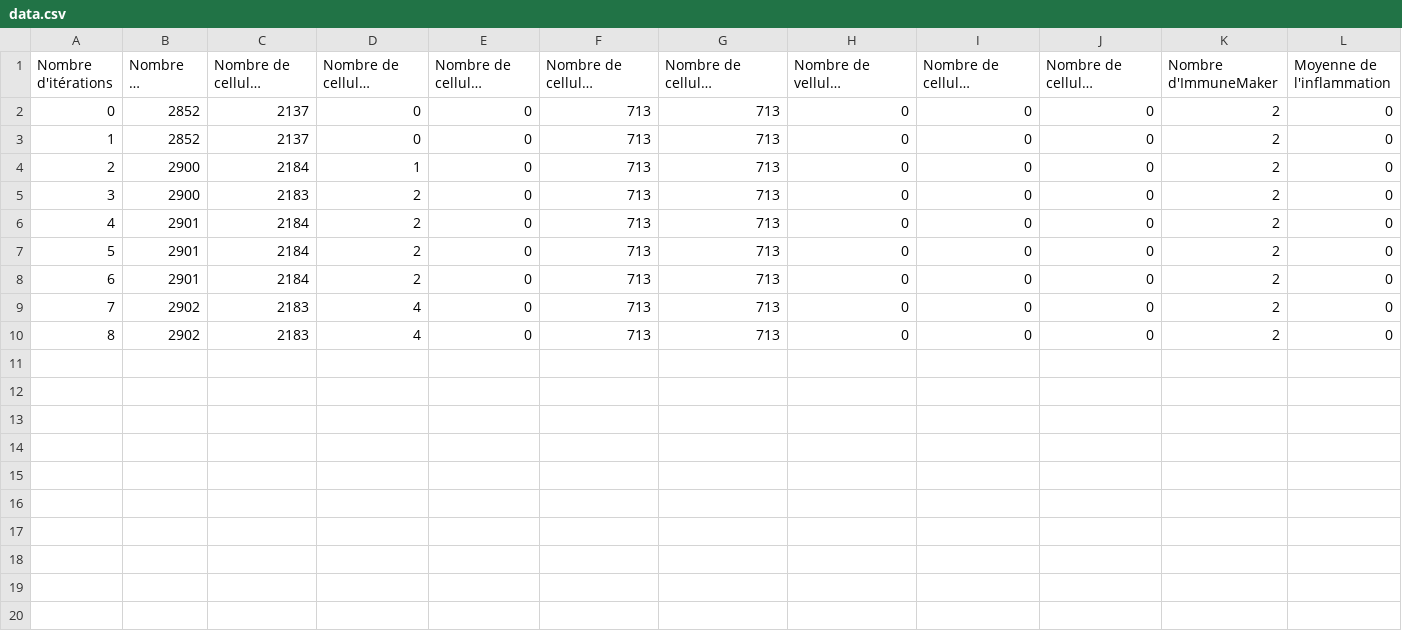
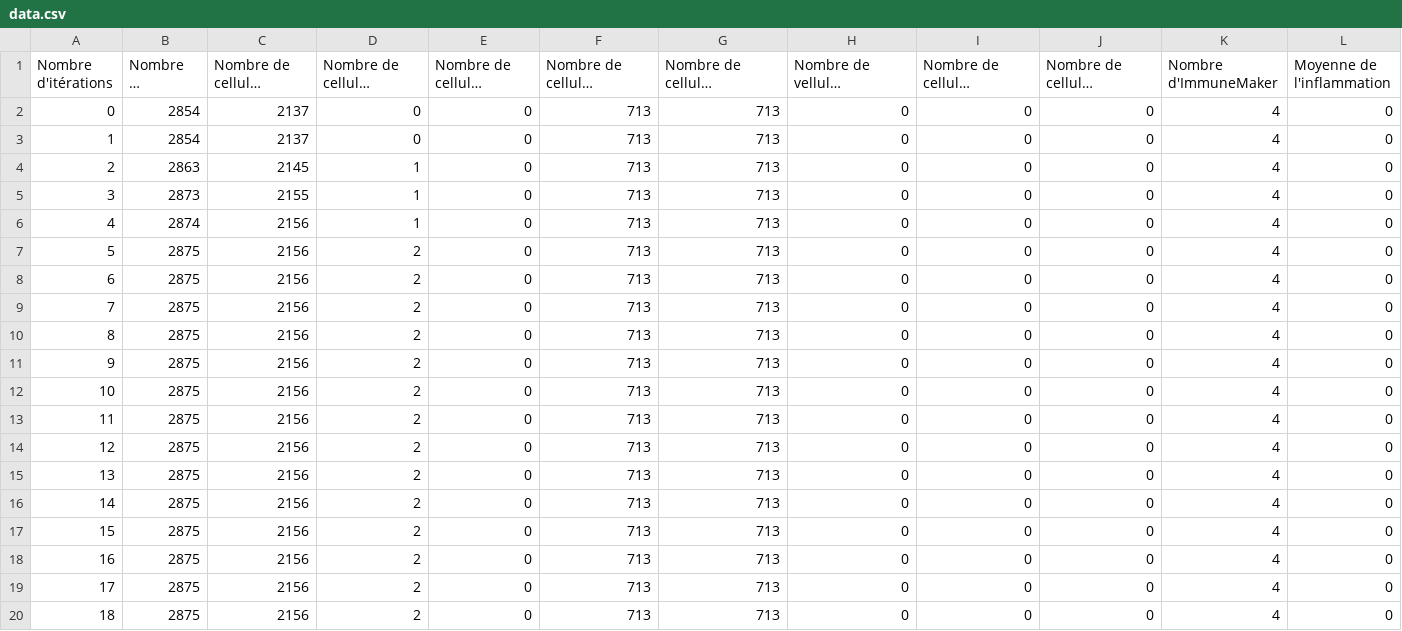
Before and after one commit to victor-ang/gingivitis_diffusion, a CSV file: data.csv, drawn as a sheet; long unchanged cells end in …; addresses are those after the commit; the diff names each change by its address in the sheet, - before the commit and + after, or states it on an @@ line.

```diff
--- a/data.csv
+++ b/data.csv
-B2:B3 (Nombre de cellules): 2852
+B2:B3 (Nombre de cellules): 2854
-K2:K4 (Nombre d'ImmuneMaker): 2
+K2:K4 (Nombre d'ImmuneMaker): 4
-B4 (Nombre de cellules): 2900
+B4 (Nombre de cellules): 2863
-C4: 2184
+C4: 2145
+row 5: 3 | 2873 | 2155 | 1 | 0 | 713 | 713 | 0 | 0 | 0 | 4 | 0
+row 6: 4 | 2874 | 2156 | 1 | 0 | 713 | 713 | 0 | 0 | 0 | 4 | 0
@@ column A (Nombre d'itérations) renumbered between rows 7 and 12 @@
-B7 (Nombre de cellules): 2900
+B7 (Nombre de cellules): 2875
-C7: 2183
+C7: 2156
-K7:K12 (Nombre d'ImmuneMaker): 2
+K7:K12 (Nombre d'ImmuneMaker): 4
-B8:B10 (Nombre de cellules): 2901
+B8:B10 (Nombre de cellules): 2875
-C8:C10: 2184
+C8:C10: 2156
-B11:B12 (Nombre de cellules): 2902
+B11:B12 (Nombre de cellules): 2875
-C11:C12: 2183
+C11:C12: 2156
-D11:D12: 4
+D11:D12: 2
+row 13: 11 | 2875 | 2156 | 2 | 0 | 713 | 713 | 0 | 0 | 0 | 4 | 0
+row 14: 12 | 2875 | 2156 | 2 | 0 | 713 | 713 | 0 | 0 | 0 | 4 | 0
+row 15: 13 | 2875 | 2156 | 2 | 0 | 713 | 713 | 0 | 0 | 0 | 4 | 0
+row 16: 14 | 2875 | 2156 | 2 | 0 | 713 | 713 | 0 | 0 | 0 | 4 | 0
+row 17: 15 | 2875 | 2156 | 2 | 0 | 713 | 713 | 0 | 0 | 0 | 4 | 0
+row 18: 16 | 2875 | 2156 | 2 | 0 | 713 | 713 | 0 | 0 | 0 | 4 | 0
+row 19: 17 | 2875 | 2156 | 2 | 0 | 713 | 713 | 0 | 0 | 0 | 4 | 0
+row 20: 18 | 2875 | 2156 | 2 | 0 | 713 | 713 | 0 | 0 | 0 | 4 | 0
```
Also changed, not shown: 13 other files.
